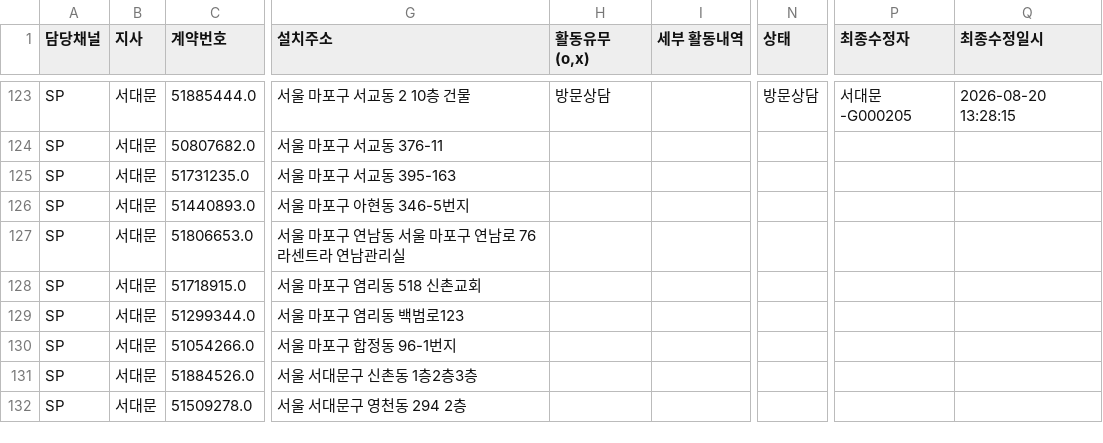
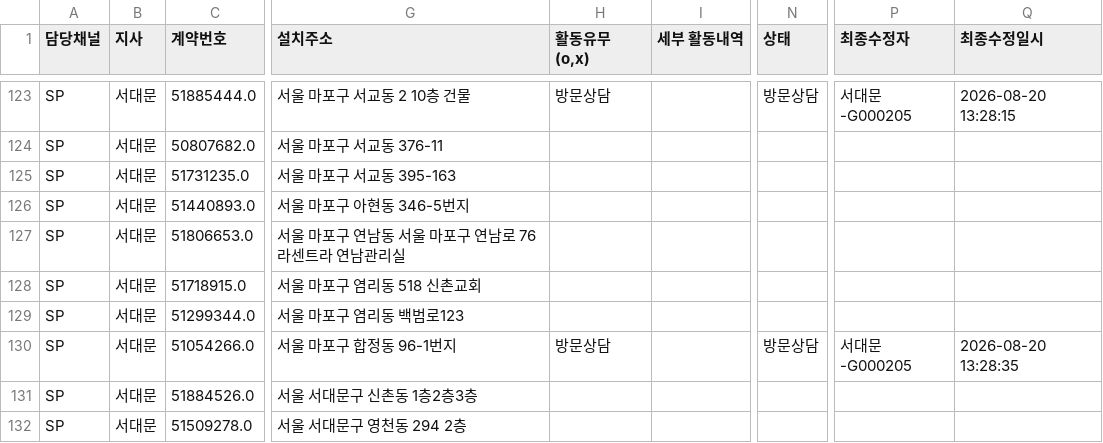
Before and after one commit to heebonpark/data-intel-field-2026-2Q-, a CSV file: db.csv, drawn as a sheet; only a part is shown, gaps mark what is left out; the diff names each change by its address in the sheet, - before the commit and + after, or states it on an @@ line.

Commit message:
Activity update: 절두산순*** -> 방문상담

```diff
--- a/db.csv
+++ b/db.csv
-H130 (활동유무(o,x)): (empty)
+H130 (활동유무(o,x)): 방문상담
-N130 (상태): (empty)
+N130 (상태): 방문상담
-P130 (최종수정자): (empty)
+P130 (최종수정자): 서대문-G000205
-Q130 (최종수정일시): (empty)
+Q130 (최종수정일시): 2026-08-20 13:28:35
```
